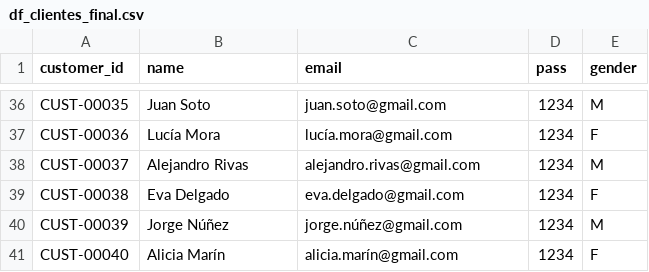
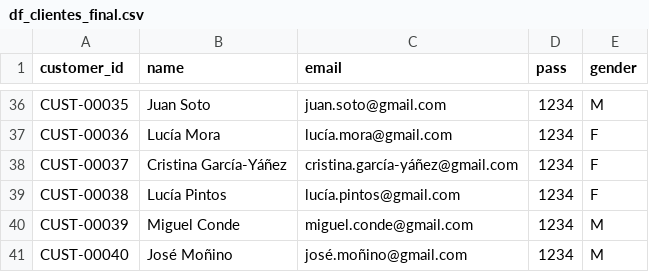
Before and after one commit to josemanuelmonino/shopper, a CSV file: data/raw/df_clientes_final.csv, drawn as a sheet; only a part is shown, gaps mark what is left out.

```diff
--- a/data/raw/df_clientes_final.csv
+++ b/data/raw/df_clientes_final.csv
@@ -37,5 +37,5 @@ CUST-00035;Juan Soto;juan.soto@gmail.com;1234;M
 CUST-00036;Lucía Mora;lucía.mora@gmail.com;1234;F
-CUST-00037;Alejandro Rivas;alejandro.rivas@gmail.com;1234;M
-CUST-00038;Eva Delgado;eva.delgado@gmail.com;1234;F
-CUST-00039;Jorge Núñez;jorge.núñez@gmail.com;1234;M
-CUST-00040;Alicia Marín;alicia.marín@gmail.com;1234;F
+CUST-00037;Cristina García-Yáñez;cristina.garcía-yáñez@gmail.com;1234;F
+CUST-00038;Lucía Pintos;lucía.pintos@gmail.com;1234;F
+CUST-00039;Miguel Conde;miguel.conde@gmail.com;1234;M
+CUST-00040;José Moñino;josé.moñino@gmail.com;1234;M
```
Also changed, not shown: 13 other files.
